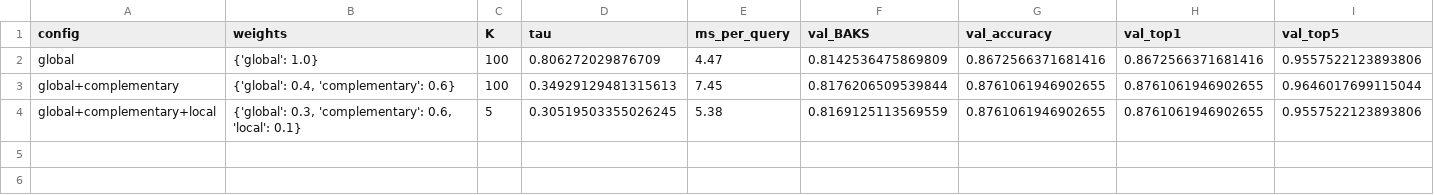
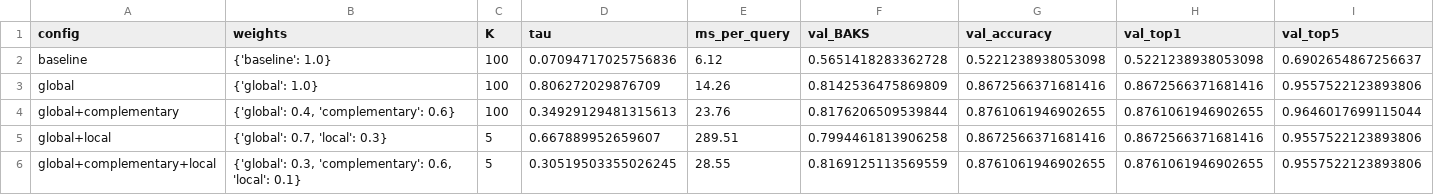
Before and after one commit to mat-tp/re-ID-wildlife10k, a CSV file: results/ablation_val.csv, drawn as a sheet; only a part is shown; addresses are those after the commit; rows hold the shown columns only; the diff names each change by its address in the sheet, - before the commit and + after, or states it on an @@ line.

```diff
--- a/results/ablation_val.csv
+++ b/results/ablation_val.csv
+row 2: baseline | {'baseline': 1.0} | 100 | 0.07094717025756836 | 6.12 | 0.5651418283362728 | 0.5221238938053098 | 0.5221238938053098 | 0.6902654867256637
-E3 (ms_per_query): 4.47
+E3 (ms_per_query): 14.26
-E4 (ms_per_query): 7.45
+E4 (ms_per_query): 23.76
+row 5: global+local | {'global': 0.7, 'local': 0.3} | 5 | 0.667889952659607 | 289.51 | 0.7994461813906258 | 0.8672566371681416 | 0.8672566371681416 | 0.9557522123893806
-E6 (ms_per_query): 5.38
+E6 (ms_per_query): 28.55
```
Also changed, not shown: 1 other file.
